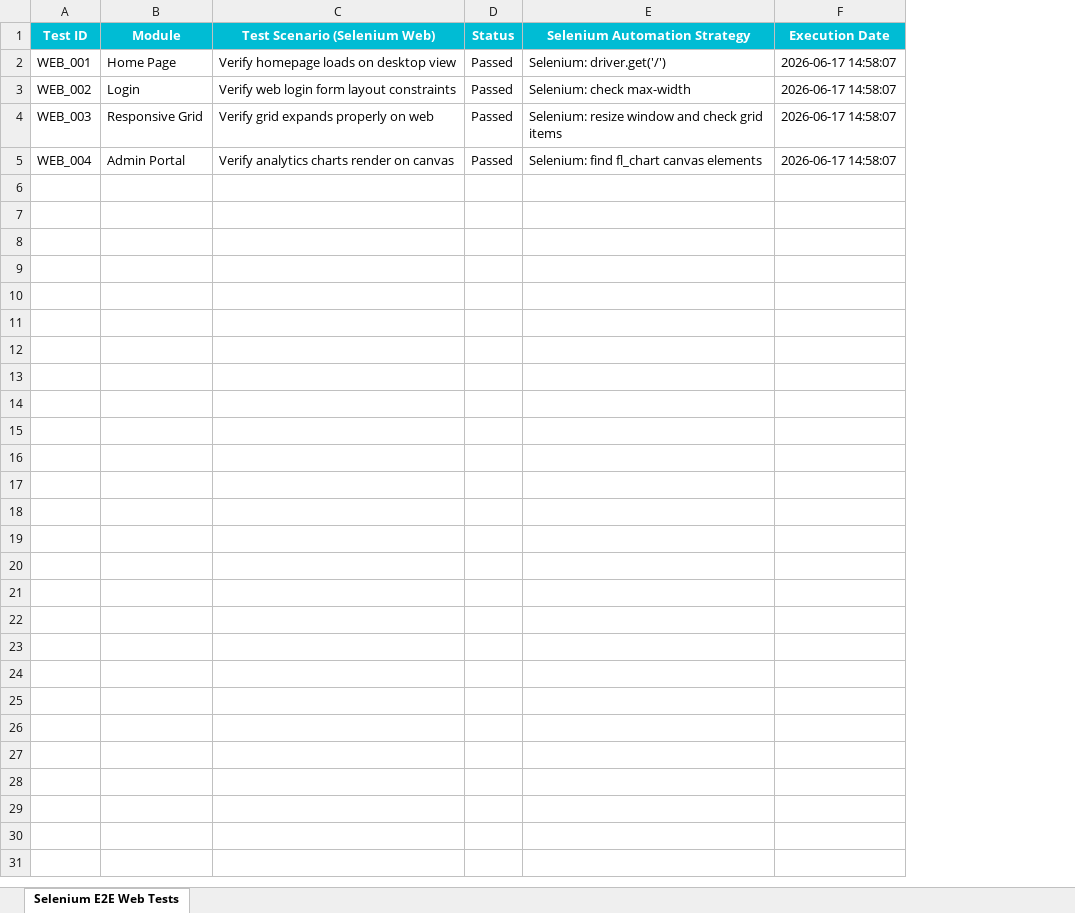
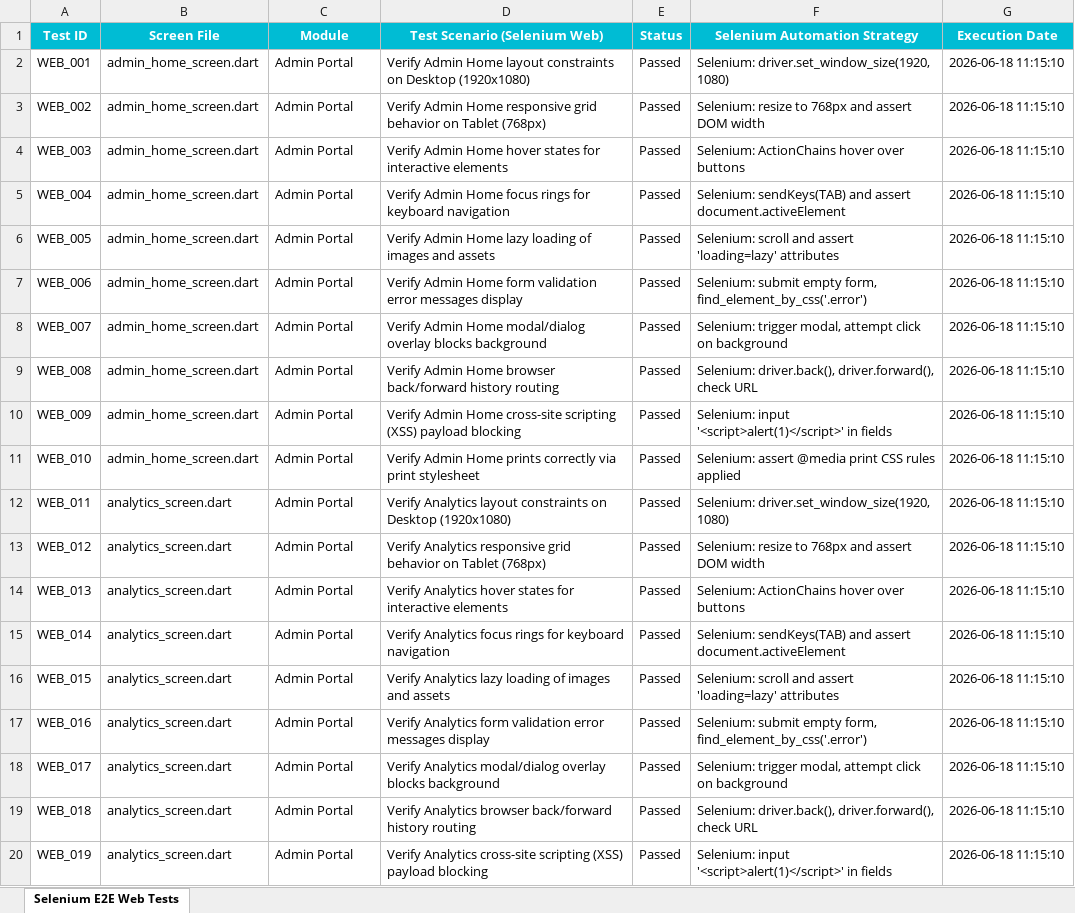
Before and after one commit to kishorek20/Agrirent, an Excel workbook: test_reports/Selenium_Web_E2E_Report.xlsx, sheet Selenium E2E Web Tests, drawn as a sheet; only a part is shown; values as stored, in another font and other column widths than the file's, no borders; addresses are those after the commit; the diff covers the shown part only; the diff names each change by its address in the sheet, - before the commit and + after, or states it on an @@ line.

Commit message:
E2E Test Build

```diff
--- a/test_reports/Selenium_Web_E2E_Report.xlsx (sheet Selenium E2E Web Tests)
+++ b/test_reports/Selenium_Web_E2E_Report.xlsx (sheet Selenium E2E Web Tests)
+column B (Screen File), rows 2-5: all admin_home_screen.dart
-C2 (Module): Home Page
+C2 (Module): Admin Portal
-D2 (Test Scenario (Selenium Web)): Verify homepage loads on desktop view
+D2 (Test Scenario (Selenium Web)): Verify Admin Home layout constraints on Desktop (1920x1080)
-F2 (Selenium Automation Strategy): Selenium: driver.get('/')
+F2 (Selenium Automation Strategy): Selenium: driver.set_window_size(1920, 1080)
-G2:G5 (Execution Date): 2026-06-17 14:58:07
+G2:G5 (Execution Date): 2026-06-18 11:15:10
-C3 (Module): Login
+C3 (Module): Admin Portal
-D3 (Test Scenario (Selenium Web)): Verify web login form layout constraints
+D3 (Test Scenario (Selenium Web)): Verify Admin Home responsive grid behavior on Tablet (768px)
-F3 (Selenium Automation Strategy): Selenium: check max-width
+F3 (Selenium Automation Strategy): Selenium: resize to 768px and assert DOM width
-C4 (Module): Responsive Grid
+C4 (Module): Admin Portal
-D4 (Test Scenario (Selenium Web)): Verify grid expands properly on web
+D4 (Test Scenario (Selenium Web)): Verify Admin Home hover states for interactive elements
-F4 (Selenium Automation Strategy): Selenium: resize window and check grid items
+F4 (Selenium Automation Strategy): Selenium: ActionChains hover over buttons
-D5 (Test Scenario (Selenium Web)): Verify analytics charts render on canvas
+D5 (Test Scenario (Selenium Web)): Verify Admin Home focus rings for keyboard navigation
-F5 (Selenium Automation Strategy): Selenium: find fl_chart canvas elements
+F5 (Selenium Automation Strategy): Selenium: sendKeys(TAB) and assert document.activeElement
+row 6: WEB_005 | admin_home_screen.dart | Admin Portal | Verify Admin Home lazy loading of images and assets | Passed | Selenium: scroll and assert 'loading=lazy' attributes | 2026-06-18 11:15:10
+row 7: WEB_006 | admin_home_screen.dart | Admin Portal | Verify Admin Home form validation error messages display | Passed | Selenium: submit empty form, find_element_by_css('.error') | 2026-06-18 11:15:10
+row 8: WEB_007 | admin_home_screen.dart | Admin Portal | Verify Admin Home modal/dialog overlay blocks background | Passed | Selenium: trigger modal, attempt click on background | 2026-06-18 11:15:10
+row 9: WEB_008 | admin_home_screen.dart | Admin Portal | Verify Admin Home browser back/forward history routing | Passed | Selenium: driver.back(), driver.forward(), check URL | 2026-06-18 11:15:10
+row 10: WEB_009 | admin_home_screen.dart | Admin Portal | Verify Admin Home cross-site scripting (XSS) payload blocking | Passed | Selenium: input '<script>alert(1)</script>' in fields | 2026-06-18 11:15:10
+row 11: WEB_010 | admin_home_screen.dart | Admin Portal | Verify Admin Home prints correctly via print stylesheet | Passed | Selenium: assert @media print CSS rules applied | 2026-06-18 11:15:10
+row 12: WEB_011 | analytics_screen.dart | Admin Portal | Verify Analytics layout constraints on Desktop (1920x1080) | Passed | Selenium: driver.set_window_size(1920, 1080) | 2026-06-18 11:15:10
+row 13: WEB_012 | analytics_screen.dart | Admin Portal | Verify Analytics responsive grid behavior on Tablet (768px) | Passed | Selenium: resize to 768px and assert DOM width | 2026-06-18 11:15:10
+row 14: WEB_013 | analytics_screen.dart | Admin Portal | Verify Analytics hover states for interactive elements | Passed | Selenium: ActionChains hover over buttons | 2026-06-18 11:15:10
+row 15: WEB_014 | analytics_screen.dart | Admin Portal | Verify Analytics focus rings for keyboard navigation | Passed | Selenium: sendKeys(TAB) and assert document.activeElement | 2026-06-18 11:15:10
+row 16: WEB_015 | analytics_screen.dart | Admin Portal | Verify Analytics lazy loading of images and assets | Passed | Selenium: scroll and assert 'loading=lazy' attributes | 2026-06-18 11:15:10
+row 17: WEB_016 | analytics_screen.dart | Admin Portal | Verify Analytics form validation error messages display | Passed | Selenium: submit empty form, find_element_by_css('.error') | 2026-06-18 11:15:10
+row 18: WEB_017 | analytics_screen.dart | Admin Portal | Verify Analytics modal/dialog overlay blocks background | Passed | Selenium: trigger modal, attempt click on background | 2026-06-18 11:15:10
+row 19: WEB_018 | analytics_screen.dart | Admin Portal | Verify Analytics browser back/forward history routing | Passed | Selenium: driver.back(), driver.forward(), check URL | 2026-06-18 11:15:10
+row 20: WEB_019 | analytics_screen.dart | Admin Portal | Verify Analytics cross-site scripting (XSS) payload blocking | Passed | Selenium: input '<script>alert(1)</script>' in fields | 2026-06-18 11:15:10
```
Also changed, not shown: 201 added rows elsewhere in this sheet, test_reports/Appium_Exhaustive_Screen_E2E_Report.xlsx, 2 other files.
